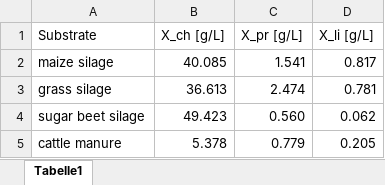
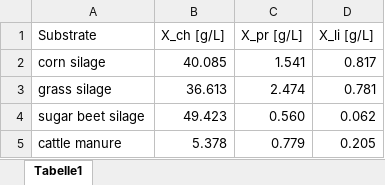
Before and after one commit to JuliusFrontzek/ad_meal_prep_control, an Excel workbook: documentation/standard_deviations_macronutrients.xlsx, sheet Tabelle1, drawn as a sheet; values as stored, in another font and other column widths than the file's, no borders; the diff names each change by its address in the sheet, - before the commit and + after, or states it on an @@ line.

```diff
--- a/documentation/standard_deviations_macronutrients.xlsx (sheet Tabelle1)
+++ b/documentation/standard_deviations_macronutrients.xlsx (sheet Tabelle1)
-A2 (Substrate): maize silage
+A2 (Substrate): corn silage
```
Also changed, not shown: 11 other files.
